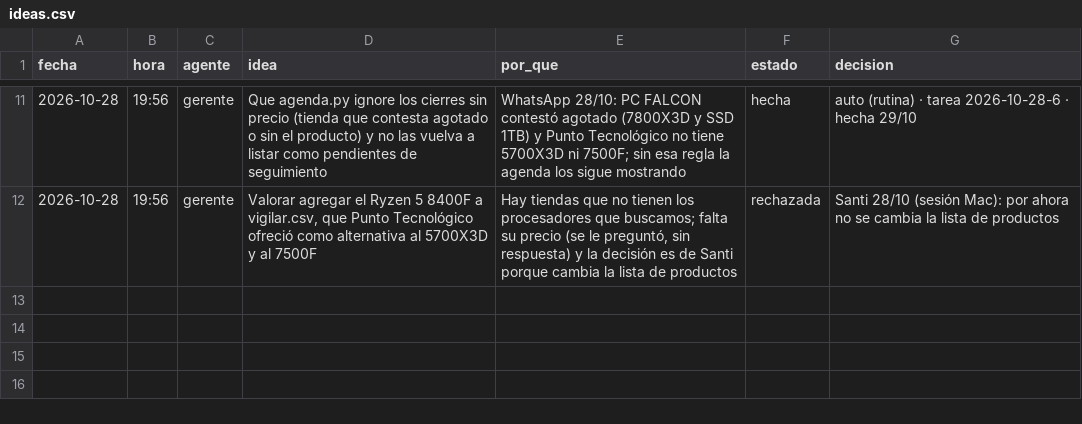
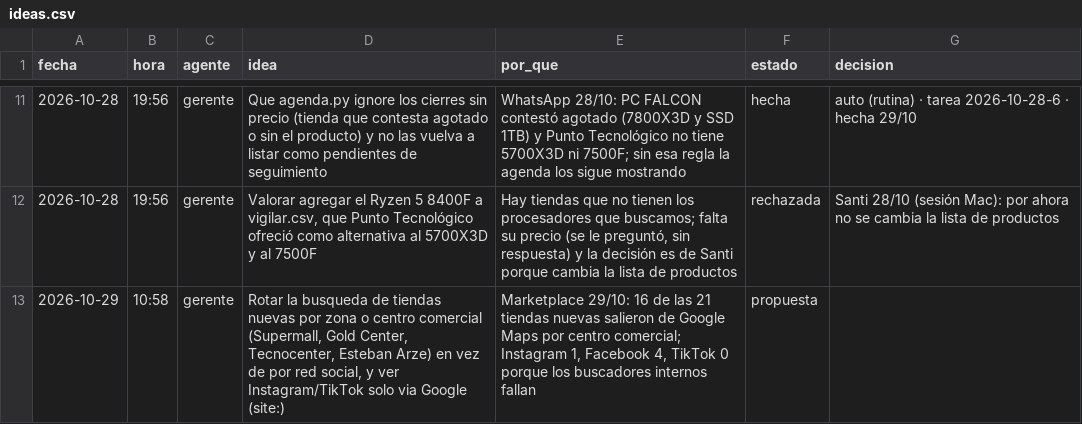
Before and after one commit to Santi491/Claude-, a CSV file: ideas.csv, drawn as a sheet; only a part is shown, gaps mark what is left out; the diff names each change by its address in the sheet, - before the commit and + after, or states it on an @@ line.

Commit message:
Ronda Mac 29/10: mensaje del Gerente, libreta, idea de búsqueda por zona y sesión cerrada

```diff
--- a/ideas.csv
+++ b/ideas.csv
+row 13: 2026-10-29 | 10:58 | gerente | Rotar la busqueda de tiendas nuevas por zona o centro comercial (Supermall, Gold Center, Tecnocenter, Esteban Arze) en vez de por red social, y ver Instagram/TikTok solo via Google (site:) | Marketplace 29/10: 16 de las 21 tiendas nuevas salieron de Google Maps por centro comercial; Instagram 1, Facebook 4, TikTok 0 porque los buscadores internos fallan | propuesta
```
Also changed, not shown: actividad.csv, chat.csv, 3 other files.
